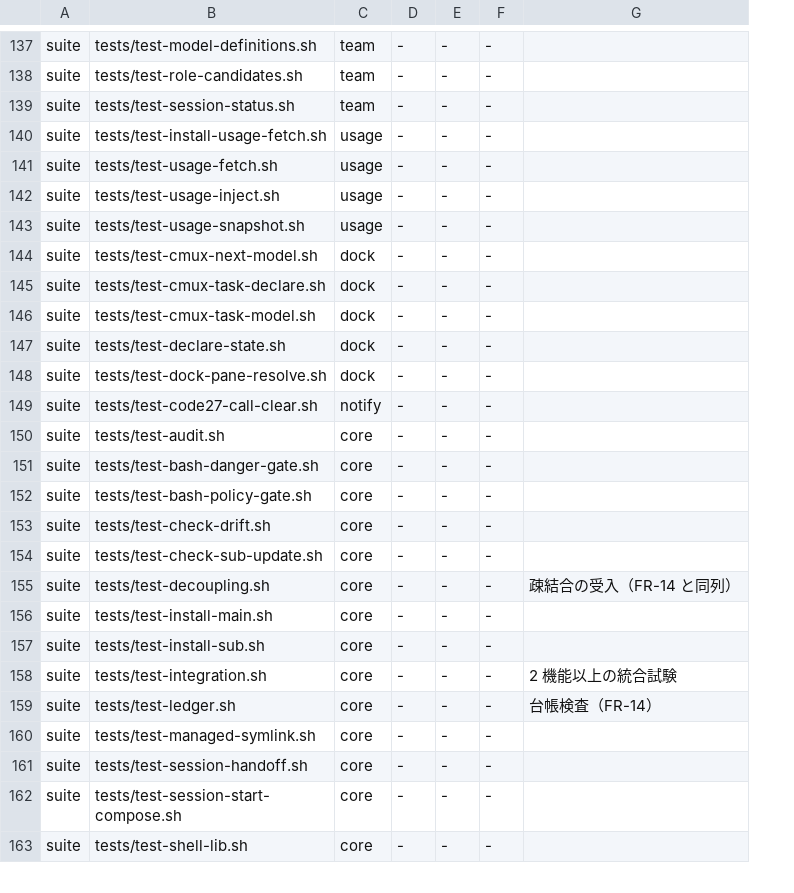
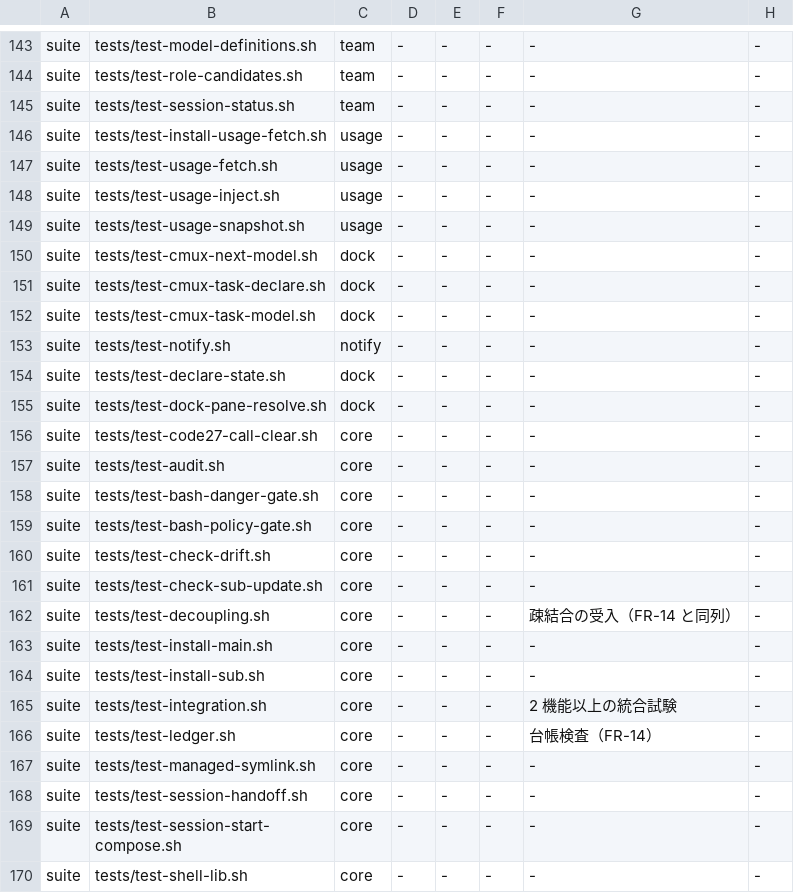
Before and after one commit to Takumi00Nine/takumi009-ai-env, a TSV file: core/data/ledger.tsv, drawn as a sheet; only a part is shown, gaps mark what is left out; addresses are those after the commit; the diff covers the shown part only; the diff names each change by its address in the sheet, - before the commit and + after, or states it on an @@ line.

```diff
--- a/core/data/ledger.tsv
+++ b/core/data/ledger.tsv
+column H, rows 143-152: all -; rows 154-170: all -
-G143:G152: (empty)
+G143:G152: -
+row 153: suite | tests/test-notify.sh | notify | - | - | - | - | -
-G154:G161: (empty)
+G154:G161: -
-C156: notify
+C156: core
-G163:G164: (empty)
+G163:G164: -
-G167:G170: (empty)
+G167:G170: -
```
Also changed, not shown: 7 added rows, 4 removed rows and 45 edited cells elsewhere in this file, core/data/moves.tsv, 19 other files.
